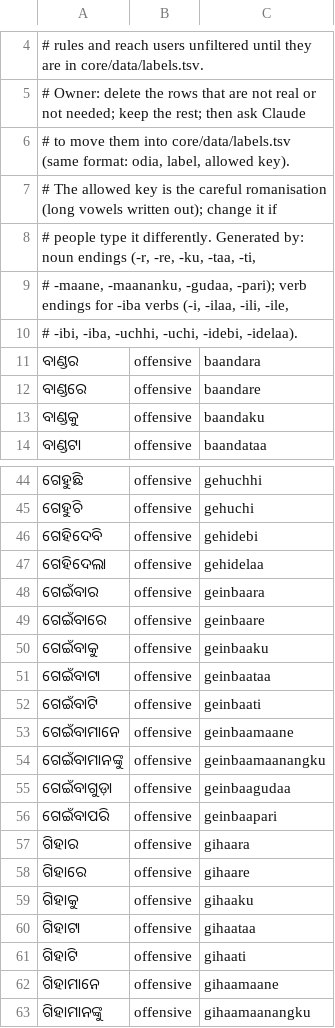
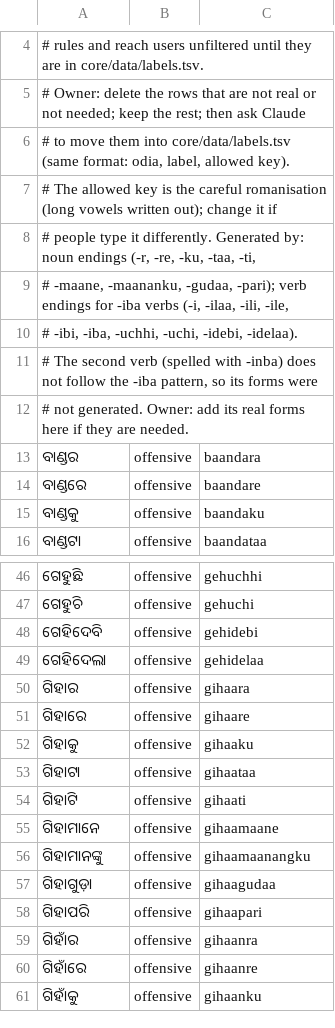
Before and after one commit to amriitmohapatra/odia-transliteration, a TSV file: plan/review/c2-inflections.tsv, drawn as a sheet; only a part is shown, gaps mark what is left out; the shorter side is filled out with more unchanged rows; removed rows and columns are numbered as before the commit, all else as after; the diff names each change by its address in the sheet, - before the commit and + after, or states it on an @@ line.

```diff
--- a/plan/review/c2-inflections.tsv
+++ b/plan/review/c2-inflections.tsv
+row 11: # The second verb (spelled with -inba) does not follow the -iba pattern, so its forms were
+row 12: # not generated. Owner: add its real forms here if they are needed.
-row 48: ଗେଇଁବାର | offensive | geinbaara
-row 49: ଗେଇଁବାରେ | offensive | geinbaare
-row 50: ଗେଇଁବାକୁ | offensive | geinbaaku
-row 51: ଗେଇଁବାଟା | offensive | geinbaataa
-row 52: ଗେଇଁବାଟି | offensive | geinbaati
-row 53: ଗେଇଁବାମାନେ | offensive | geinbaamaane
-row 54: ଗେଇଁବାମାନଙ୍କୁ | offensive | geinbaamaanangku
-row 55: ଗେଇଁବାଗୁଡ଼ା | offensive | geinbaagudaa
-row 56: ଗେଇଁବାପରି | offensive | geinbaapari
```
Also changed, not shown: 1 other file.
